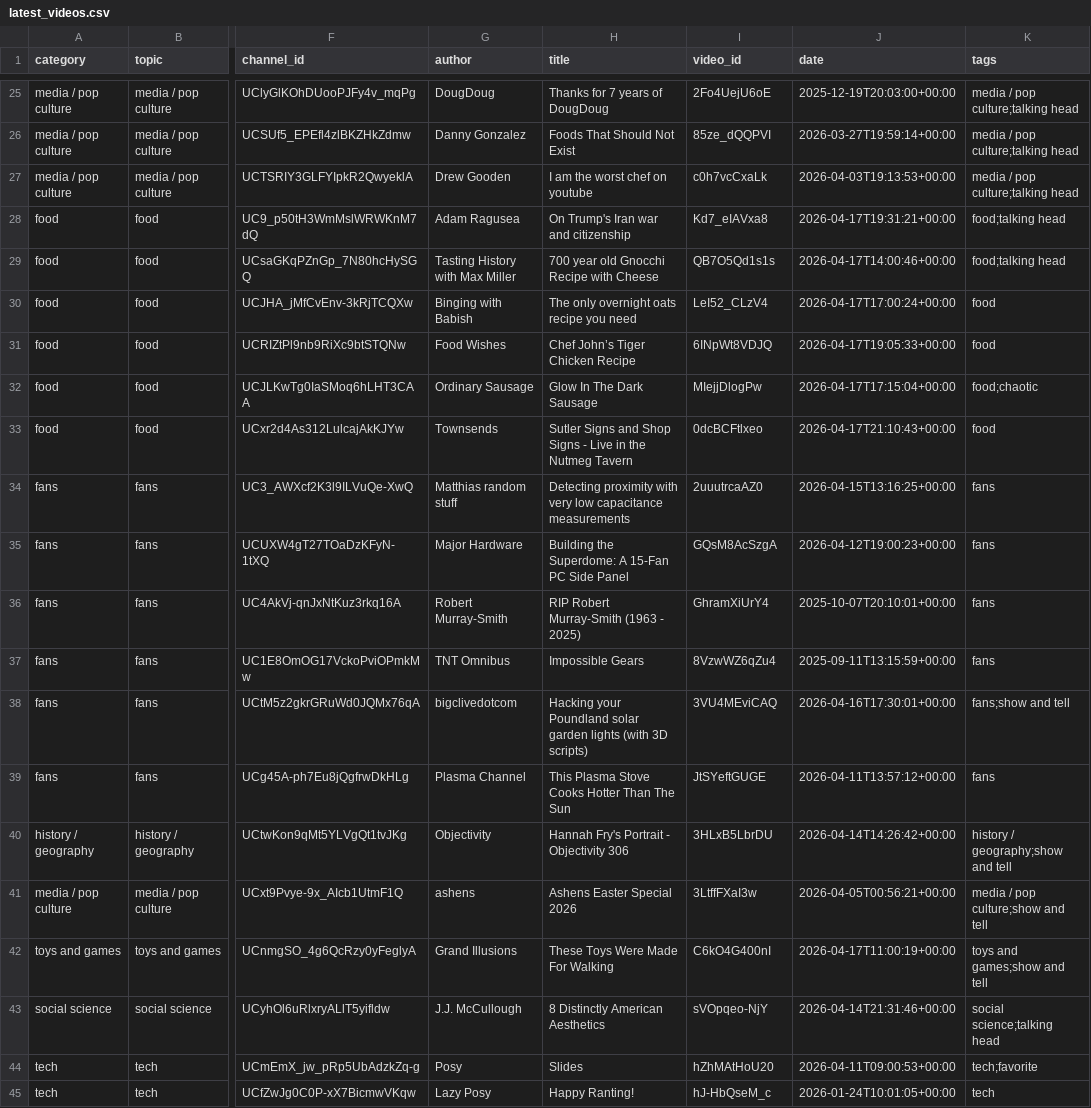
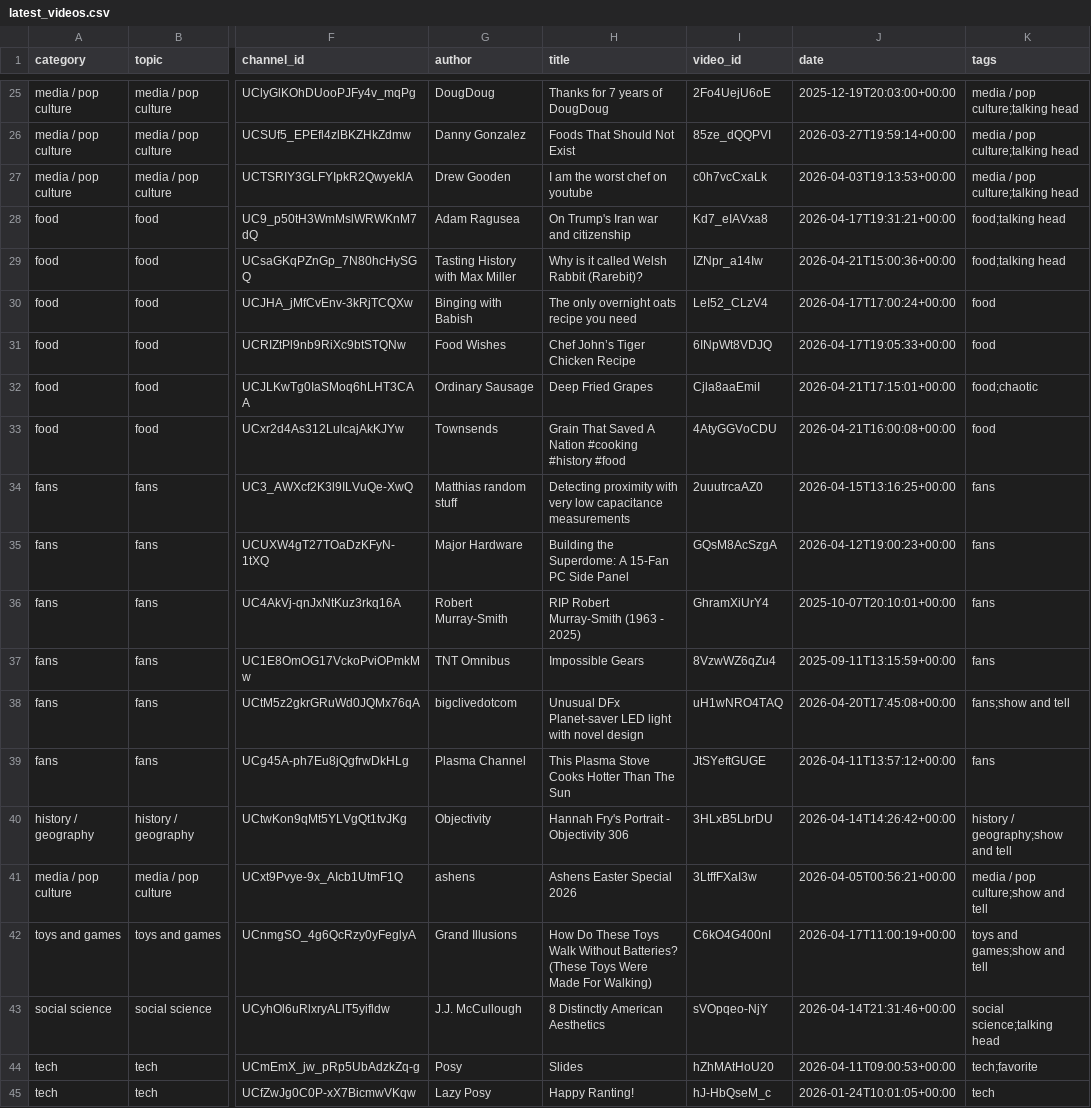
Before and after one commit to RMWinslow/ytrss, a CSV file: latest_videos.csv, drawn as a sheet; only a part is shown, gaps mark what is left out; the diff covers the shown part only; the diff names each change by its address in the sheet, - before the commit and + after, or states it on an @@ line.

```diff
--- a/latest_videos.csv
+++ b/latest_videos.csv
-H29 (title): 700 year old Gnocchi Recipe with Cheese
+H29 (title): Why is it called Welsh Rabbit (Rarebit)?
-I29 (video_id): QB7O5Qd1s1s
+I29 (video_id): IZNpr_a14Iw
-J29 (date): 2026-04-17T14:00:46+00:00
+J29 (date): 2026-04-21T15:00:36+00:00
-H32 (title): Glow In The Dark Sausage
+H32 (title): Deep Fried Grapes
-I32 (video_id): MIejjDlogPw
+I32 (video_id): Cjla8aaEmiI
-J32 (date): 2026-04-17T17:15:04+00:00
+J32 (date): 2026-04-21T17:15:01+00:00
-H33 (title): Sutler Signs and Shop Signs - Live in the Nutmeg Tavern
+H33 (title): Grain That Saved A Nation #cooking #history #food
-I33 (video_id): 0dcBCFtlxeo
+I33 (video_id): 4AtyGGVoCDU
-J33 (date): 2026-04-17T21:10:43+00:00
+J33 (date): 2026-04-21T16:00:08+00:00
-H38 (title): Hacking your Poundland solar garden lights (with 3D scripts)
+H38 (title): Unusual DFx Planet-saver LED light with novel design
-I38 (video_id): 3VU4MEviCAQ
+I38 (video_id): uH1wNRO4TAQ
-J38 (date): 2026-04-16T17:30:01+00:00
+J38 (date): 2026-04-20T17:45:08+00:00
-H42 (title): These Toys Were Made For Walking
+H42 (title): How Do These Toys Walk Without Batteries? (These Toys Were Made For Walking)
```
Also changed, not shown: 154 edited cells elsewhere in this file, 1 other file.
